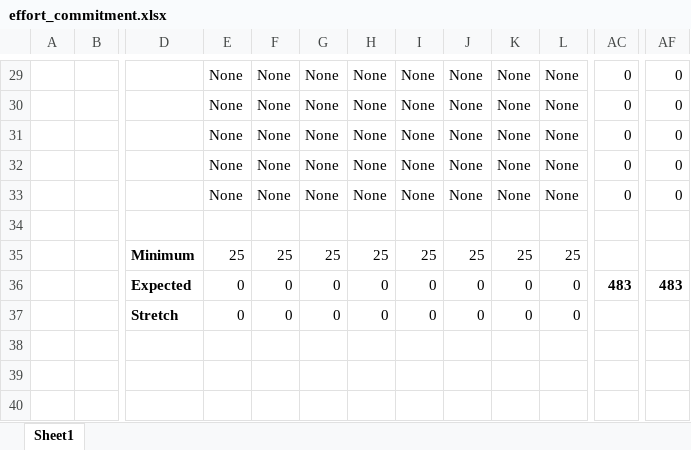
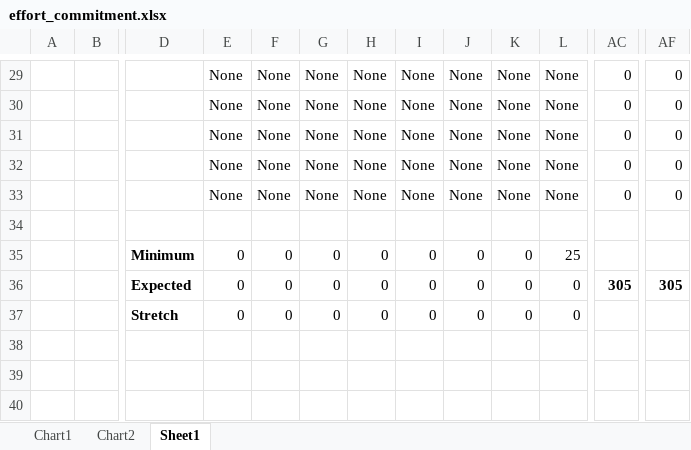
Before and after one commit to SocialCollate/CollateMySocialFeed, an Excel workbook: documentation/budget/effort_commitment.xlsx, sheet Sheet1, drawn as a sheet; only a part is shown, gaps mark what is left out; values as stored, in another font and other column widths than the file's, no borders; charts and pictures and conditional formats not drawn; the diff covers the shown part only; the diff names each change by its address in the sheet, - before the commit and + after, or states it on an @@ line.

```diff
--- a/documentation/budget/effort_commitment.xlsx (sheet Sheet1)
+++ b/documentation/budget/effort_commitment.xlsx (sheet Sheet1)
+sheet tab: Chart1
+sheet tab: Chart2
-E35: 25
+E35: 0
-F35: 25
+F35: 0
-G35: 25
+G35: 0
-H35: 25
+H35: 0
-I35: 25
+I35: 0
-J35: 25
+J35: 0
-K35: 25
+K35: 0
-AC36: 483
+AC36: 305
-AF36: 483
+AF36: 305
```
Also changed, not shown: 63 edited cells elsewhere in this sheet, charts or pictures.
